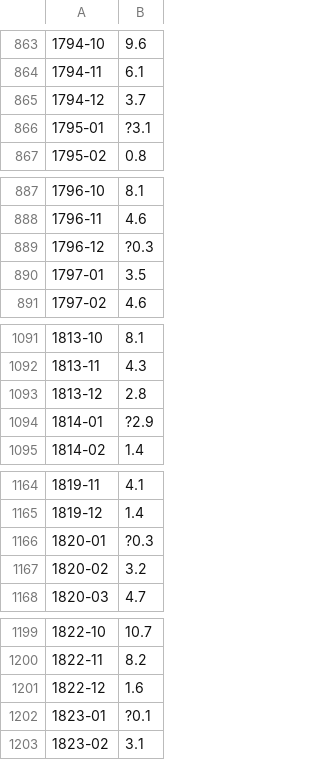
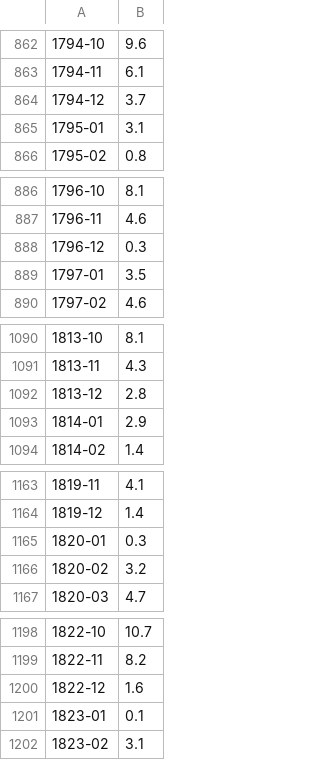
Before and after one commit to mdemattos/LSTM-Time-Series, a CSV file: datasets/monthly-temperature-in-england-f.csv, drawn as a sheet; only a part is shown, gaps mark what is left out; addresses are those after the commit; the diff covers the shown part only; the diff names each change by its address in the sheet, - before the commit and + after, or states it on an @@ line.

```diff
--- a/datasets/monthly-temperature-in-england-f.csv
+++ b/datasets/monthly-temperature-in-england-f.csv
-B865: ?3.1
+B865: 3.1
-B888: ?0.3
+B888: 0.3
-B1093: ?2.9
+B1093: 2.9
-B1165: ?0.3
+B1165: 0.3
-B1201: ?0.1
+B1201: 0.1
```
Also changed, not shown: 3 removed rows and 21 edited cells elsewhere in this file, 1 other file.
